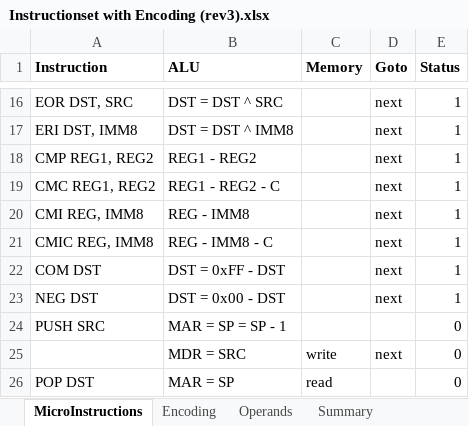
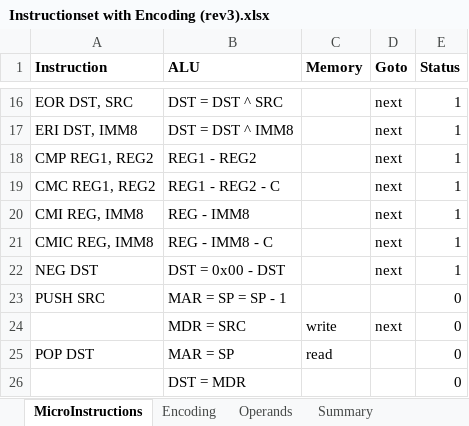
Before and after one commit to joelluijmes/hasm, an Excel workbook: HasmParser/Resources/Instructionset with Encoding (rev3).xlsx, sheet MicroInstructions, drawn as a sheet; only a part is shown, gaps mark what is left out; the shorter side is filled out with more unchanged rows; values as stored, in another font and other column widths than the file's, no borders; the diff names each change by its address in the sheet, - before the commit and + after, or states it on an @@ line.

```diff
--- a/HasmParser/Resources/Instructionset with Encoding (rev3).xlsx (sheet MicroInstructions)
+++ b/HasmParser/Resources/Instructionset with Encoding (rev3).xlsx (sheet MicroInstructions)
-row 22: COM DST | DST = 0xFF - DST |  | next | 1
```
Also changed, not shown: sheet Encoding, 3 other files.
